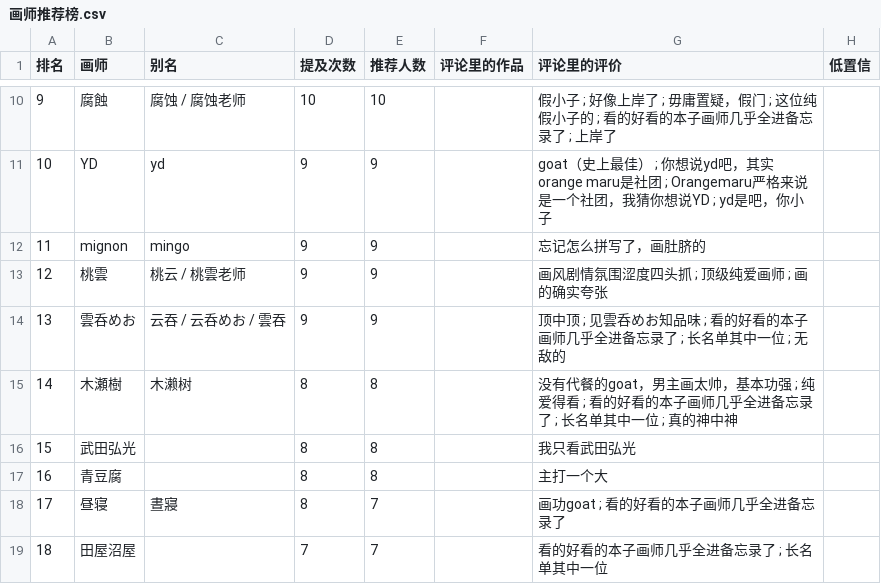
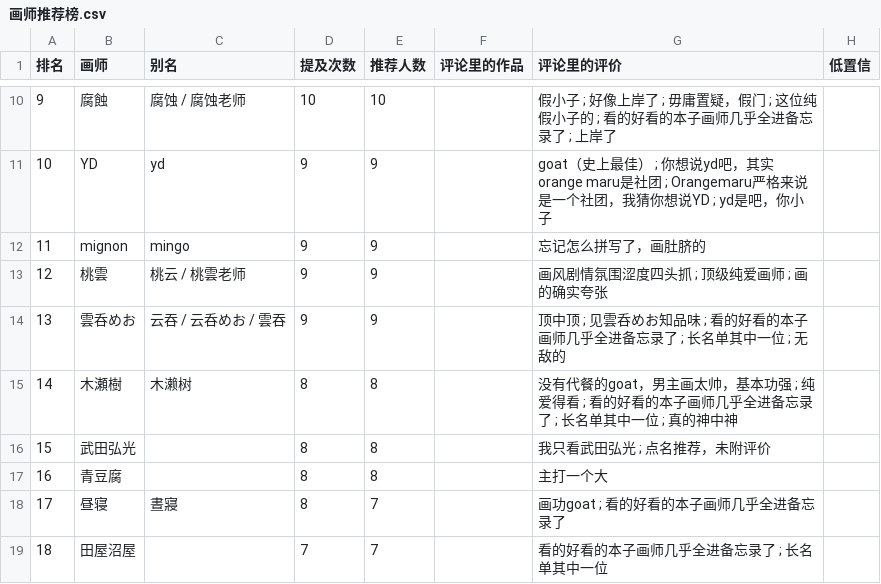
Before and after one commit to me1dlinger/bili-painter-recs, a CSV file: 画师推荐榜.csv, drawn as a sheet; only a part is shown, gaps mark what is left out.

Commit message:
data: 更新评论区画师数据 2026-11-03 09:02

```diff
--- a/画师推荐榜.csv
+++ b/画师推荐榜.csv
@@ -15,3 +15,3 @@
 14,木瀬樹,木濑树,8,8,,没有代餐的goat，男主画太帅，基本功强 ; 纯爱得看 ; 看的好看的本子画师几乎全进备忘录了 ; 长名单其中一位 ; 真的神中神,
-15,武田弘光,,8,8,,我只看武田弘光,
+15,武田弘光,,8,8,,我只看武田弘光 ; 点名推荐，未附评价,
 16,青豆腐,,8,8,,主打一个大,
```
Also changed, not shown: 8 other files.
